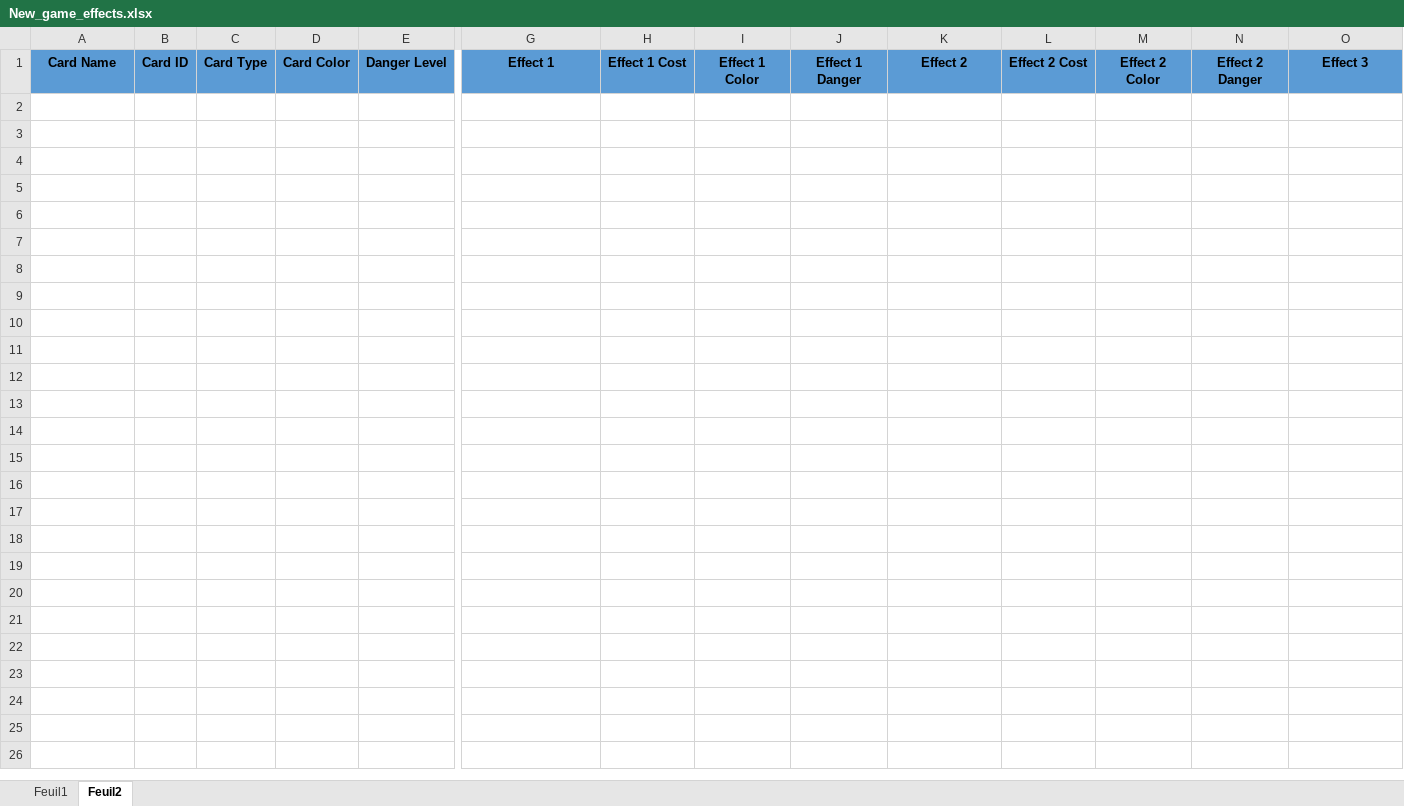
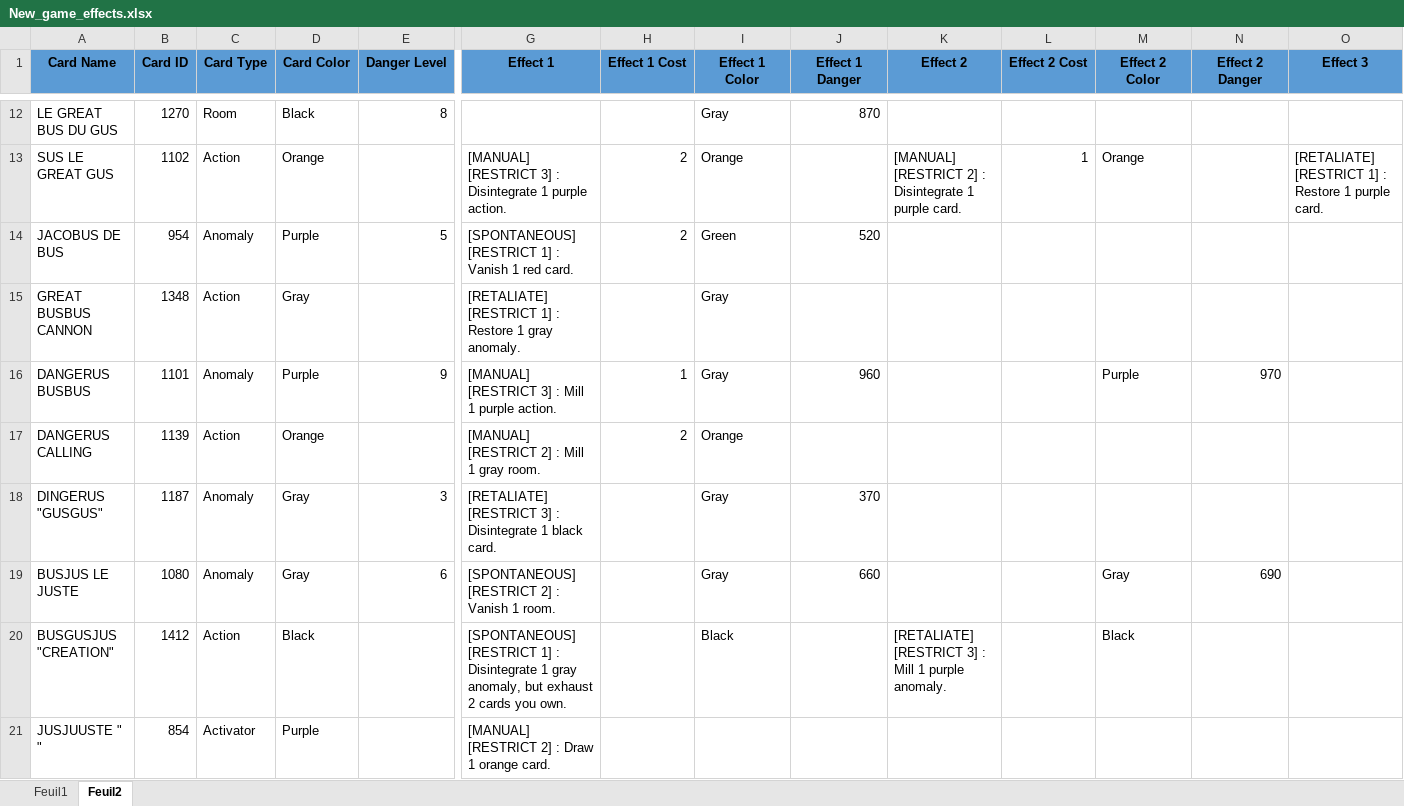
Before and after one commit to Habounou/Card_Generation, an Excel workbook: New_game_effects.xlsx, sheet Feuil2, drawn as a sheet; only a part is shown, gaps mark what is left out; values as stored, in another font and other column widths than the file's, no borders; rows hold the shown columns only; the diff covers the shown part only; the diff names each change by its address in the sheet, - before the commit and + after, or states it on an @@ line.

Commit message:
Redoing all the effects.

```diff
--- a/New_game_effects.xlsx (sheet Feuil2)
+++ b/New_game_effects.xlsx (sheet Feuil2)
+row 12: LE GREAT BUS DU GUS | 1270 | Room | Black | 8 |  |  | Gray | 870
+row 13: SUS LE GREAT GUS | 1102 | Action | Orange |  | [MANUAL] [RESTRICT 3] : Disintegrate 1 purple action. | 2 | Orange |  | [MANUAL] [RESTRICT 2] : Disintegrate 1 purple card. | 1 | Orange |  | [RETALIATE] [RESTRICT 1] : Restore 1 purple card.
+row 14: JACOBUS DE BUS | 954 | Anomaly | Purple | 5 | [SPONTANEOUS] [RESTRICT 1] : Vanish 1 red card. | 2 | Green | 520
+row 15: GREAT BUSBUS CANNON | 1348 | Action | Gray |  | [RETALIATE] [RESTRICT 1] : Restore 1 gray anomaly. |  | Gray
+row 16: DANGERUS BUSBUS | 1101 | Anomaly | Purple | 9 | [MANUAL] [RESTRICT 3] : Mill 1 purple action. | 1 | Gray | 960 |  |  | Purple | 970
+row 17: DANGERUS CALLING | 1139 | Action | Orange |  | [MANUAL] [RESTRICT 2] : Mill 1 gray room. | 2 | Orange
+row 18: DINGERUS "GUSGUS" | 1187 | Anomaly | Gray | 3 | [RETALIATE] [RESTRICT 3] : Disintegrate 1 black card. |  | Gray | 370
+row 19: BUSJUS LE JUSTE | 1080 | Anomaly | Gray | 6 | [SPONTANEOUS] [RESTRICT 2] : Vanish 1 room. |  | Gray | 660 |  |  | Gray | 690
+row 20: BUSGUSJUS "CREATION" | 1412 | Action | Black |  | [SPONTANEOUS] [RESTRICT 1] : Disintegrate 1 gray anomaly, but exhaust 2 cards you own. |  | Black |  | [RETALIATE] [RESTRICT 3] : Mill 1 purple anomaly. |  | Black
+row 21: JUSJUUSTE " " | 854 | Activator | Purple |  | [MANUAL] [RESTRICT 2] : Draw 1 orange card.
```
Also changed, not shown: 10 added rows elsewhere in this sheet, sheet Feuil1, 2 other files.
